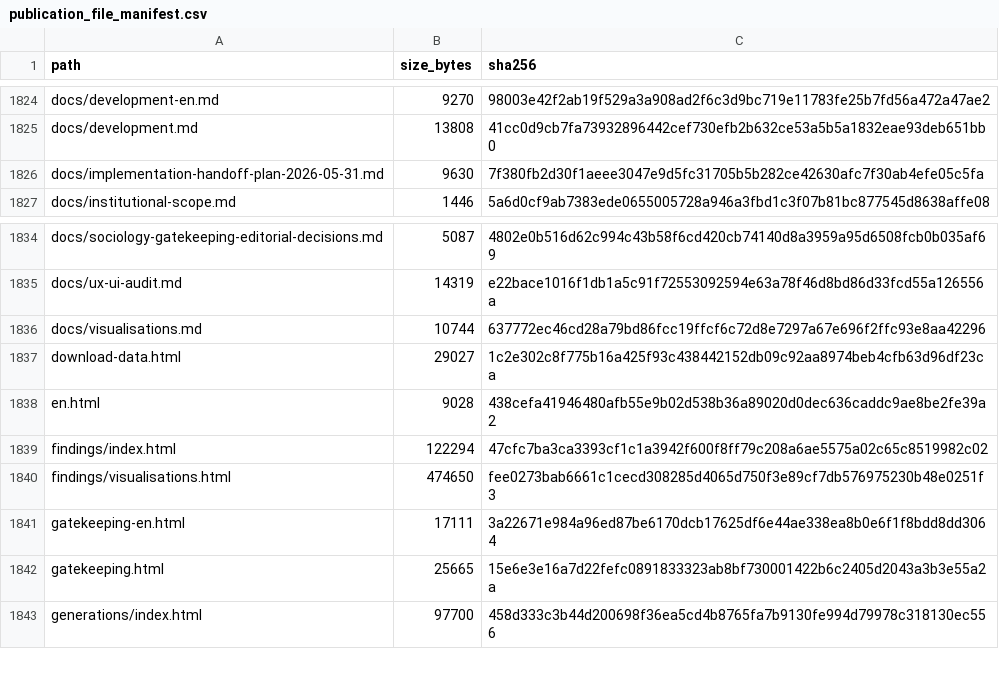
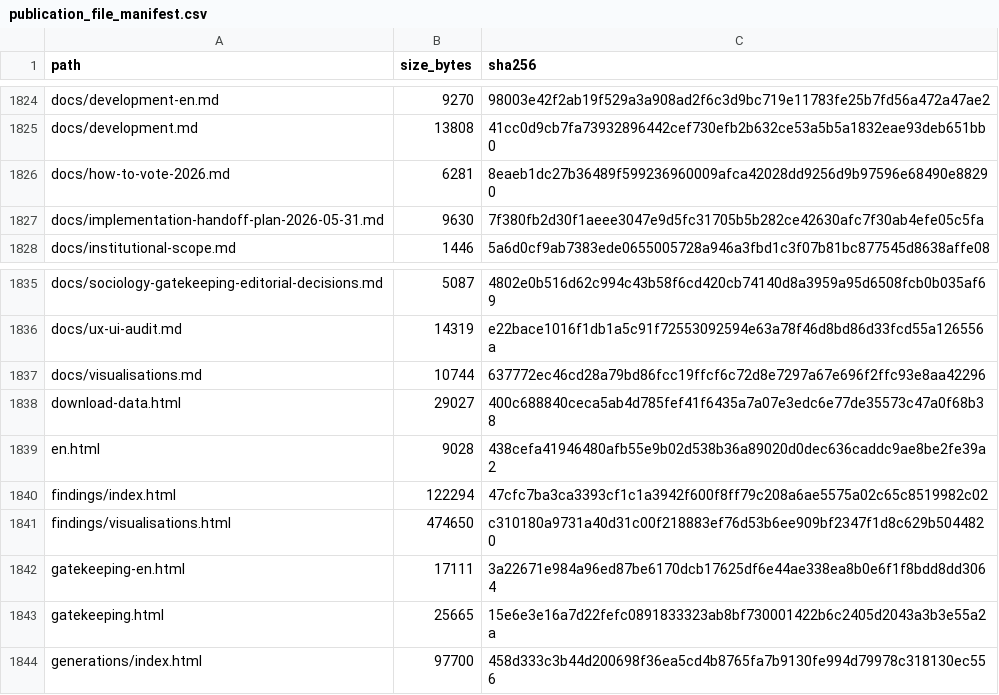
Before and after one commit to gasyoun/IndologyScholars, a CSV file: analytics_output/publication_file_manifest.csv, drawn as a sheet; only a part is shown, gaps mark what is left out.

```diff
--- a/analytics_output/publication_file_manifest.csv
+++ b/analytics_output/publication_file_manifest.csv
@@ -1825,2 +1825,3 @@ docs/development-en.md,9270,98003e42f2ab19f529a3a908ad2f6c3d9bc719e11783fe25b7fd
 docs/development.md,13808,41cc0d9cb7fa73932896442cef730efb2b632ce53a5b5a1832eae93deb651bb0
+docs/how-to-vote-2026.md,6281,8eaeb1dc27b36489f599236960009afca42028dd9256d9b97596e68490e88290
 docs/implementation-handoff-plan-2026-05-31.md,9630,7f380fb2d30f1aeee3047e9d5fc31705b5b282ce42630afc7f30ab4efe05c5fa
@@ -1836,6 +1837,6 @@ docs/ux-ui-audit.md,14319,e22bace1016f1db1a5c91f72553092594e63a78f46d8bd86d33fcd
 docs/visualisations.md,10744,637772ec46cd28a79bd86fcc19ffcf6c72d8e7297a67e696f2ffc93e8aa42296
-download-data.html,29027,1c2e302c8f775b16a425f93c438442152db09c92aa8974beb4cfb63d96df23ca
+download-data.html,29027,400c688840ceca5ab4d785fef41f6435a7a07e3edc6e77de35573c47a0f68b38
 en.html,9028,438cefa41946480afb55e9b02d538b36a89020d0dec636caddc9ae8be2fe39a2
 findings/index.html,122294,47cfc7ba3ca3393cf1c1a3942f600f8ff79c208a6ae5575a02c65c8519982c02
-findings/visualisations.html,474650,fee0273bab6661c1cecd308285d4065d750f3e89cf7db576975230b48e0251f3
+findings/visualisations.html,474650,c310180a9731a40d31c00f218883ef76d53b6ee909bf2347f1d8c629b5044820
 gatekeeping-en.html,17111,3a22671e984a96ed87be6170dcb17625df6e44ae338ea8b0e6f1f8bdd8dd3064
```
Also changed, not shown: 4 other files.
